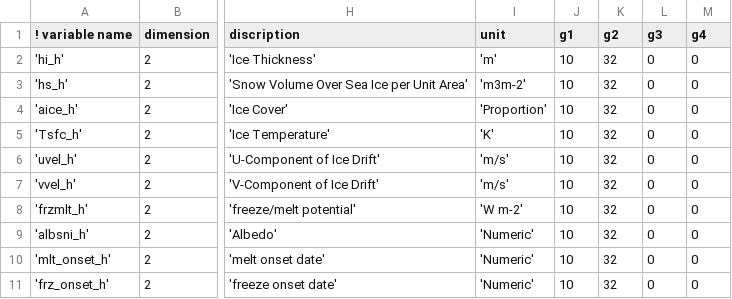
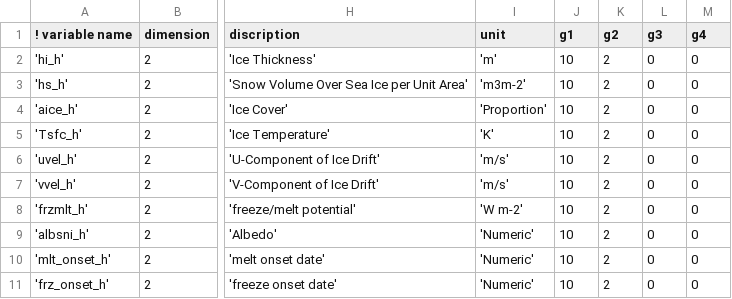
Before and after one commit to AminIlia-NOAA/gfs-utils-AI, a CSV file: parm/ocnicepost/ice.csv, drawn as a sheet; only a part is shown, gaps mark what is left out; the diff names each change by its address in the sheet, - before the commit and + after, or states it on an @@ line.

Commit message:
changed parameters for section1

```diff
--- a/parm/ocnicepost/ice.csv
+++ b/parm/ocnicepost/ice.csv
-K2:K11 (g2): 32
+K2:K11 (g2): 2
```
